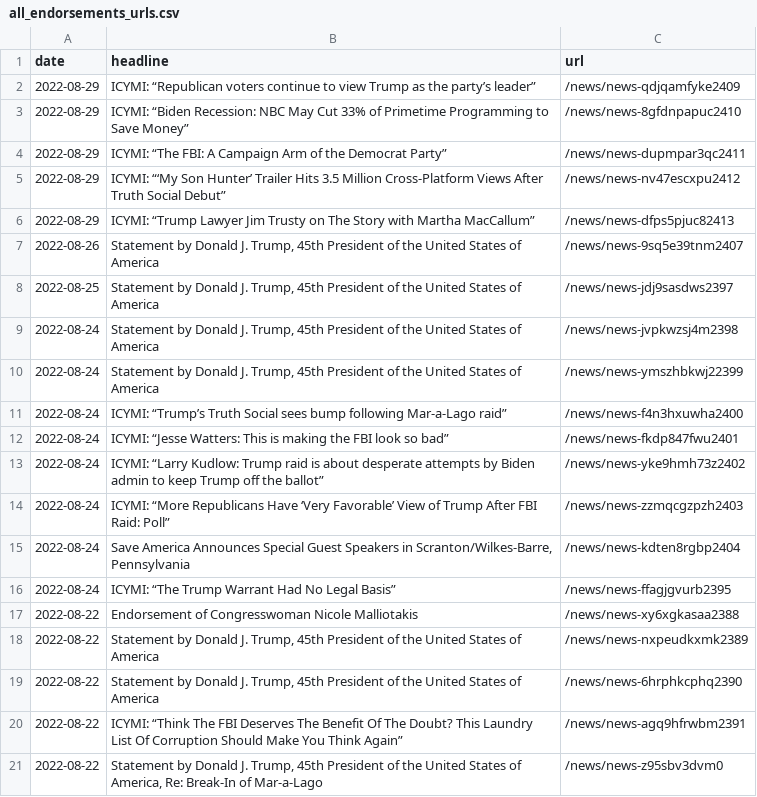
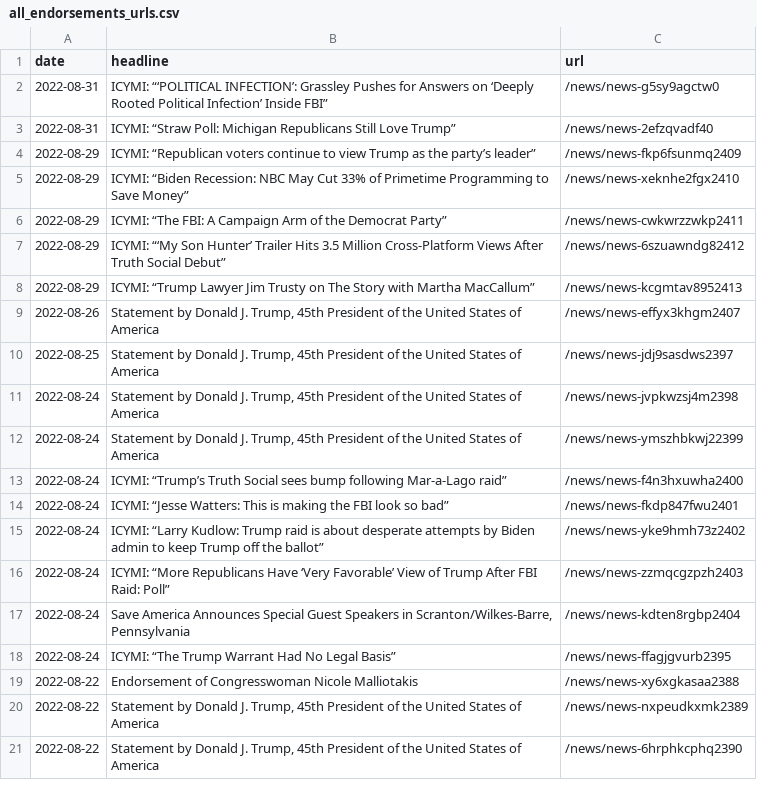
Before and after one commit to gridviz/trump-releases, a CSV file: data/all_endorsements_urls.csv, drawn as a sheet.

```diff
--- a/data/all_endorsements_urls.csv
+++ b/data/all_endorsements_urls.csv
@@ -1,8 +1,10 @@
 date,headline,url
-2022-08-29,ICYMI: “Republican voters continue to view Trump as the party’s leader”,/news/news-qdjqamfyke2409
-2022-08-29,ICYMI: “Biden Recession: NBC May Cut 33% of Primetime Programming to Save Money”,/news/news-8gfdnpapuc2410
-2022-08-29,ICYMI: “The FBI: A Campaign Arm of the Democrat Party”,/news/news-dupmpar3qc2411
-2022-08-29,ICYMI: “‘My Son Hunter’ Trailer Hits 3.5 Million Cross-Platform Views After Truth Social Debut”,/news/news-nv47escxpu2412
-2022-08-29,ICYMI: “Trump Lawyer Jim Trusty on The Story with Martha MacCallum”,/news/news-dfps5pjuc82413
-2022-08-26,"Statement by Donald J. Trump, 45th President of the United States of America",/news/news-9sq5e39tnm2407
+2022-08-31,ICYMI: “‘POLITICAL INFECTION’: Grassley Pushes for Answers on ‘Deeply Rooted Political Infection’ Inside FBI”,/news/news-g5sy9agctw0
+2022-08-31,ICYMI: “Straw Poll: Michigan Republicans Still Love Trump”,/news/news-2efzqvadf40
+2022-08-29,ICYMI: “Republican voters continue to view Trump as the party’s leader”,/news/news-fkp6fsunmq2409
+2022-08-29,ICYMI: “Biden Recession: NBC May Cut 33% of Primetime Programming to Save Money”,/news/news-xeknhe2fgx2410
+2022-08-29,ICYMI: “The FBI: A Campaign Arm of the Democrat Party”,/news/news-cwkwrzzwkp2411
+2022-08-29,ICYMI: “‘My Son Hunter’ Trailer Hits 3.5 Million Cross-Platform Views After Truth Social Debut”,/news/news-6szuawndg82412
+2022-08-29,ICYMI: “Trump Lawyer Jim Trusty on The Story with Martha MacCallum”,/news/news-kcgmtav8952413
+2022-08-26,"Statement by Donald J. Trump, 45th President of the United States of America",/news/news-effyx3khgm2407
 2022-08-25,"Statement by Donald J. Trump, 45th President of the United States of America",/news/news-jdj9sasdws2397
@@ -19,3 +21 @@ date,headline,url
 2022-08-22,"Statement by Donald J. Trump, 45th President of the United States of America",/news/news-6hrphkcphq2390
-2022-08-22,ICYMI: “Think The FBI Deserves The Benefit Of The Doubt? This Laundry List Of Corruption Should Make You Think Again”,/news/news-agq9hfrwbm2391
-2022-08-22,"Statement by Donald J. Trump, 45th President of the United States of America, Re: Break-In of Mar-a-Lago",/news/news-z95sbv3dvm0
```
Also changed, not shown: data/processed/all_press_releases_latest.csv, 1 other file.
